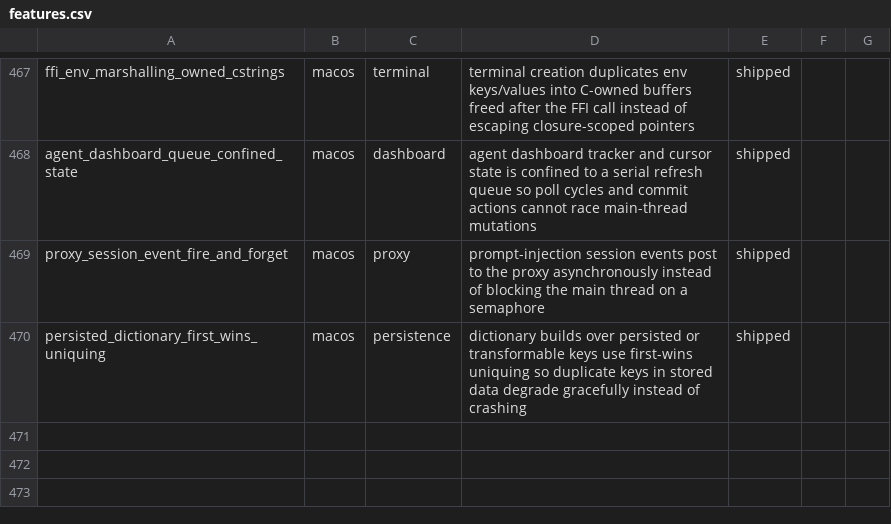
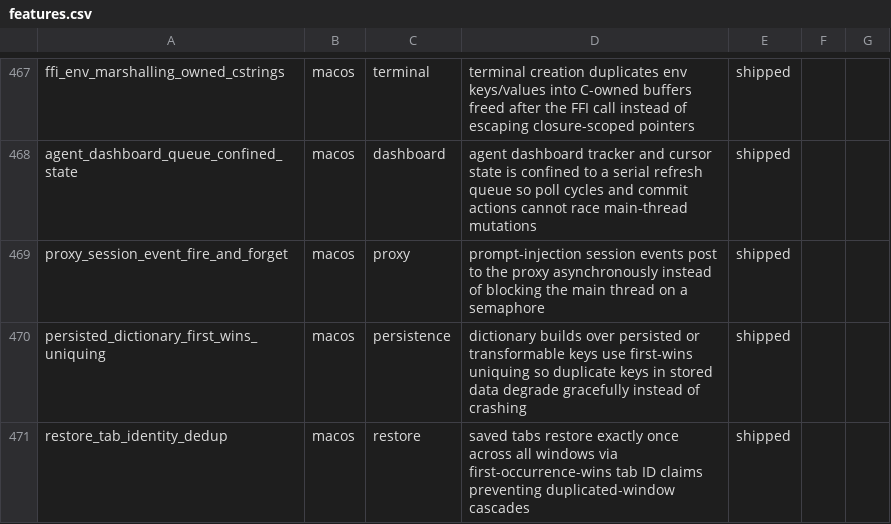
Before and after one commit to Aeptus/chau7, a CSV file: apps/chau7-macos/docs/features.csv, drawn as a sheet; only a part is shown, gaps mark what is left out.

```diff
--- a/apps/chau7-macos/docs/features.csv
+++ b/apps/chau7-macos/docs/features.csv
@@ -470 +470,2 @@ proxy_session_event_fire_and_forget,macos,proxy,prompt-injection session events
 persisted_dictionary_first_wins_uniquing,macos,persistence,dictionary builds over persisted or transformable keys use first-wins uniquing so duplicate keys in stored data degrade gracefully instead of crashing,shipped
+restore_tab_identity_dedup,macos,restore,saved tabs restore exactly once across all windows via first-occurrence-wins tab ID claims preventing duplicated-window cascades,shipped
```
Also changed, not shown: 6 other files.
